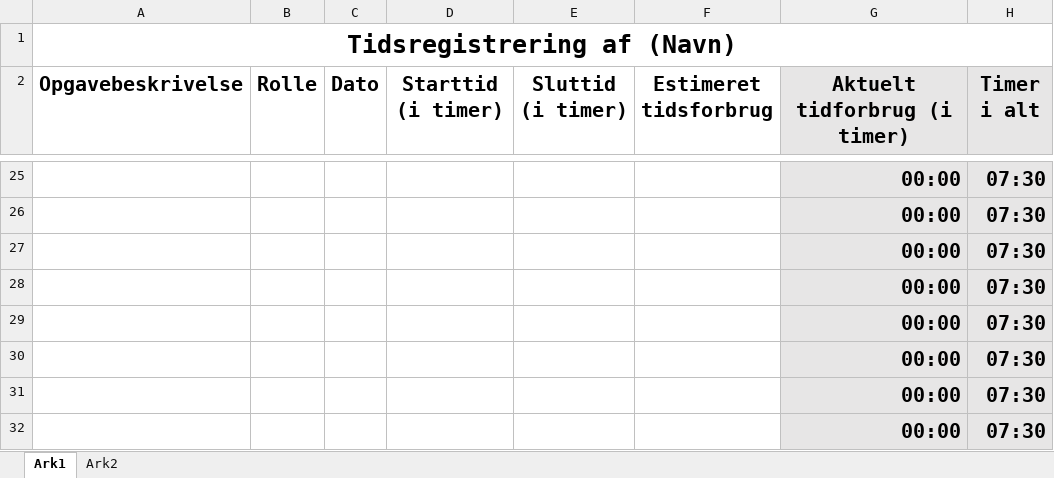
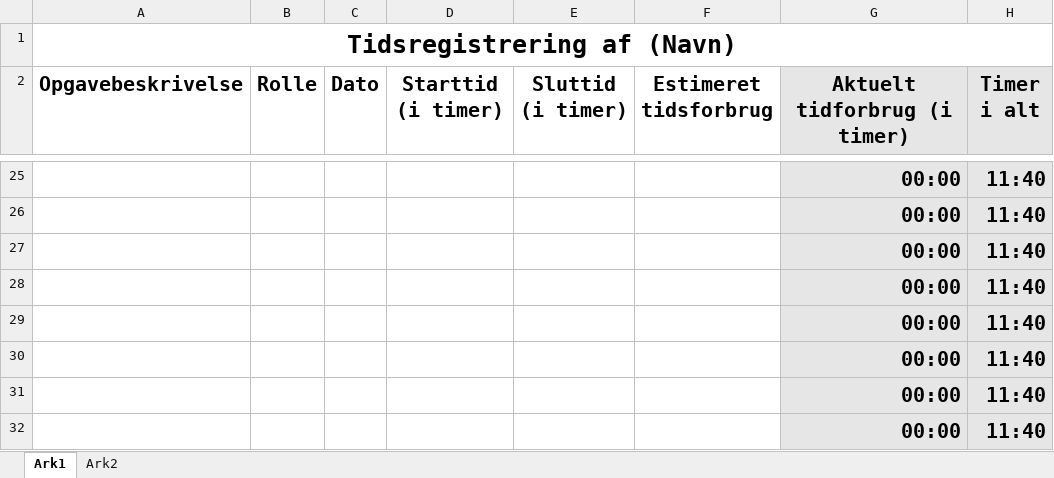
Before and after one commit to emilnymann/1AarsProjekt, an Excel workbook: 08 Project Management/Tidsregistrering/PM01 tidsregistrering for mik.xlsx, sheet Ark1, drawn as a sheet; only a part is shown, gaps mark what is left out; values as stored, in another font and other column widths than the file's, no borders; charts and pictures not drawn; the diff covers the shown part only; the diff names each change by its address in the sheet, - before the commit and + after, or states it on an @@ line.

```diff
--- a/08 Project Management/Tidsregistrering/PM01 tidsregistrering for mik.xlsx (sheet Ark1)
+++ b/08 Project Management/Tidsregistrering/PM01 tidsregistrering for mik.xlsx (sheet Ark1)
-H25:H32 (Timer i alt): 07:30
+H25:H32 (Timer i alt): 11:40
```
Also changed, not shown: 19 added rows and 19 removed rows elsewhere in this sheet.
